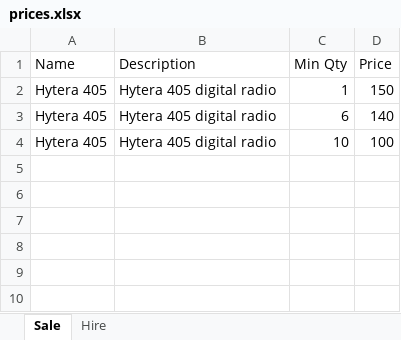
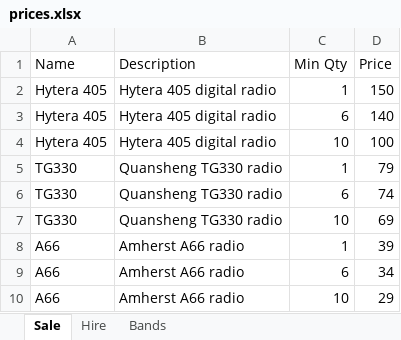
Before and after one commit to pawrequest/office-amherst, an Excel workbook: static/data/prices.xlsx, sheet Sale, drawn as a sheet; values as stored, in another font and other column widths than the file's, no borders; the diff names each change by its address in the sheet, - before the commit and + after, or states it on an @@ line.

```diff
--- a/static/data/prices.xlsx (sheet Sale)
+++ b/static/data/prices.xlsx (sheet Sale)
+sheet tab: Bands
+row 5: TG330 | Quansheng TG330 radio | 1 | 79
+row 6: TG330 | Quansheng TG330 radio | 6 | 74
+row 7: TG330 | Quansheng TG330 radio | 10 | 69
+row 8: A66 | Amherst A66 radio | 1 | 39
+row 9: A66 | Amherst A66 radio | 6 | 34
+row 10: A66 | Amherst A66 radio | 10 | 29
```
Also changed, not shown: sheet Hire, 5 other files.
